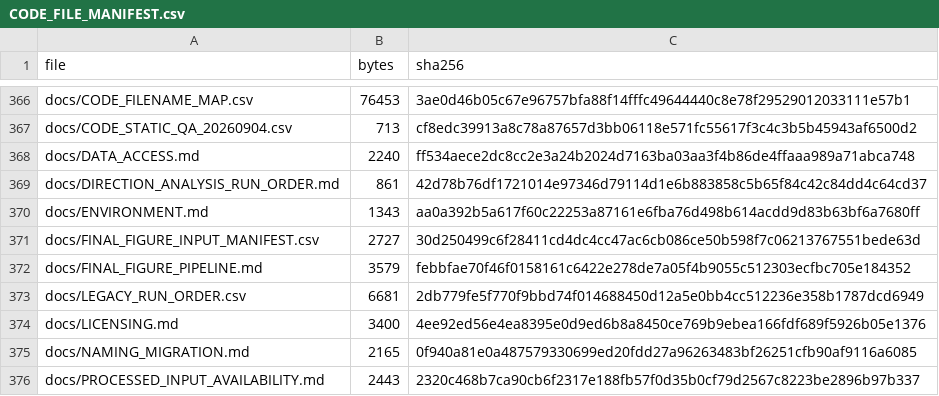
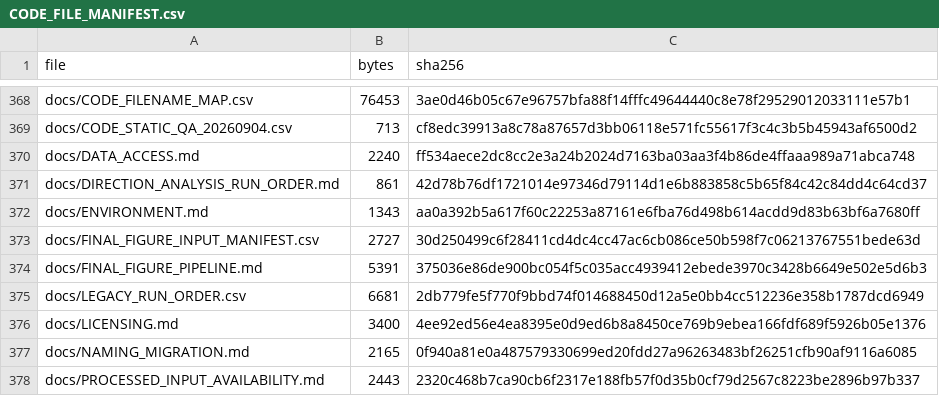
Before and after one commit to lrjmudsee-png/sepsis-critical-illness-microbiome-trajectories, a CSV file: CODE_FILE_MANIFEST.csv, drawn as a sheet; only a part is shown, gaps mark what is left out; the diff covers the shown part only.

```diff
--- a/CODE_FILE_MANIFEST.csv
+++ b/CODE_FILE_MANIFEST.csv
@@ -371,3 +373,3 @@ docs/ENVIRONMENT.md,1343,aa0a392b5a617f60c22253a87161e6fba76d498b614acdd9d83b63b
 docs/FINAL_FIGURE_INPUT_MANIFEST.csv,2727,30d250499c6f28411cd4dc4cc47ac6cb086ce50b598f7c06213767551bede63d
-docs/FINAL_FIGURE_PIPELINE.md,3579,febbfae70f46f0158161c6422e278de7a05f4b9055c512303ecfbc705e184352
+docs/FINAL_FIGURE_PIPELINE.md,5391,375036e86de900bc054f5c035acc4939412ebede3970c3428b6649e502e5d6b3
 docs/LEGACY_RUN_ORDER.csv,6681,2db779fe5f770f9bbd74f014688450d12a5e0bb4cc512236e358b1787dcd6949
```
Also changed, not shown: 4 added rows, 1 removed row and 20 edited cells elsewhere in this file, 15 other files.
